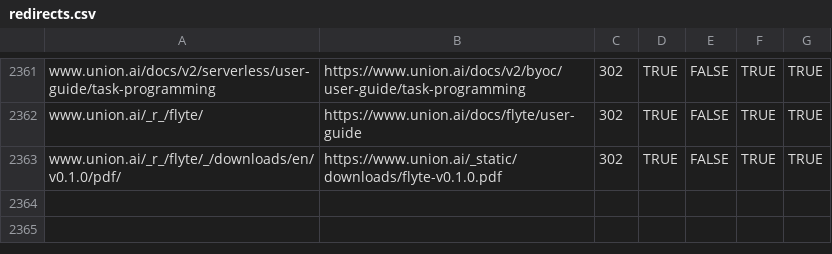
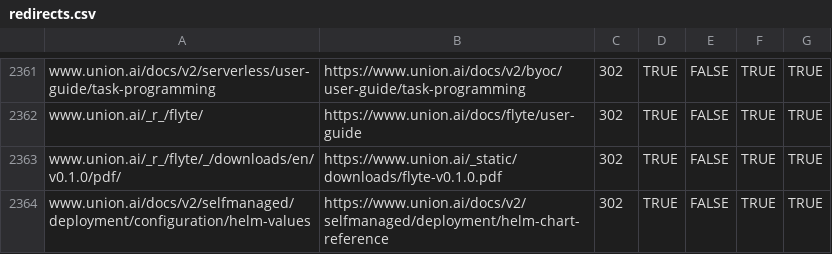
Before and after one commit to unionai/unionai-docs-infra, a CSV file: redirects.csv, drawn as a sheet; only a part is shown, gaps mark what is left out; the diff names each change by its address in the sheet, - before the commit and + after, or states it on an @@ line.

```diff
--- a/redirects.csv
+++ b/redirects.csv
+row 2364: www.union.ai/docs/v2/selfmanaged/deployment/configuration/helm-values | https://www.union.ai/docs/v2/selfmanaged/deployment/helm-chart-reference | 302 | TRUE | FALSE | TRUE | TRUE
```
Also changed, not shown: 1 other file.
